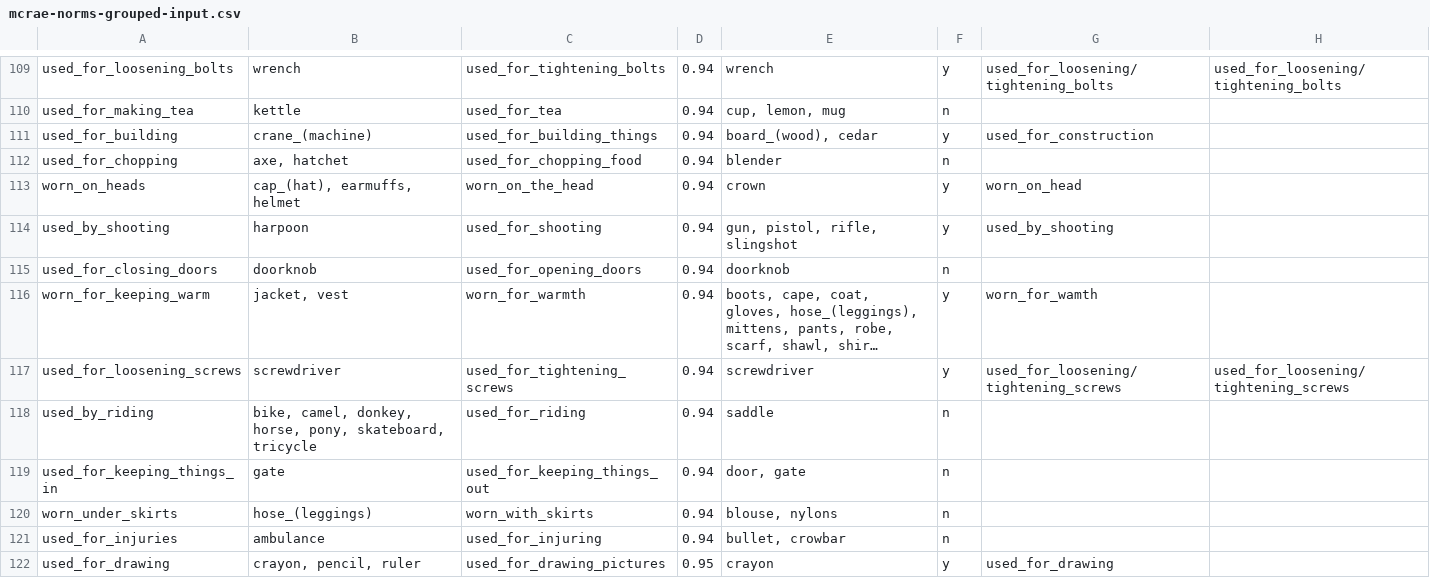
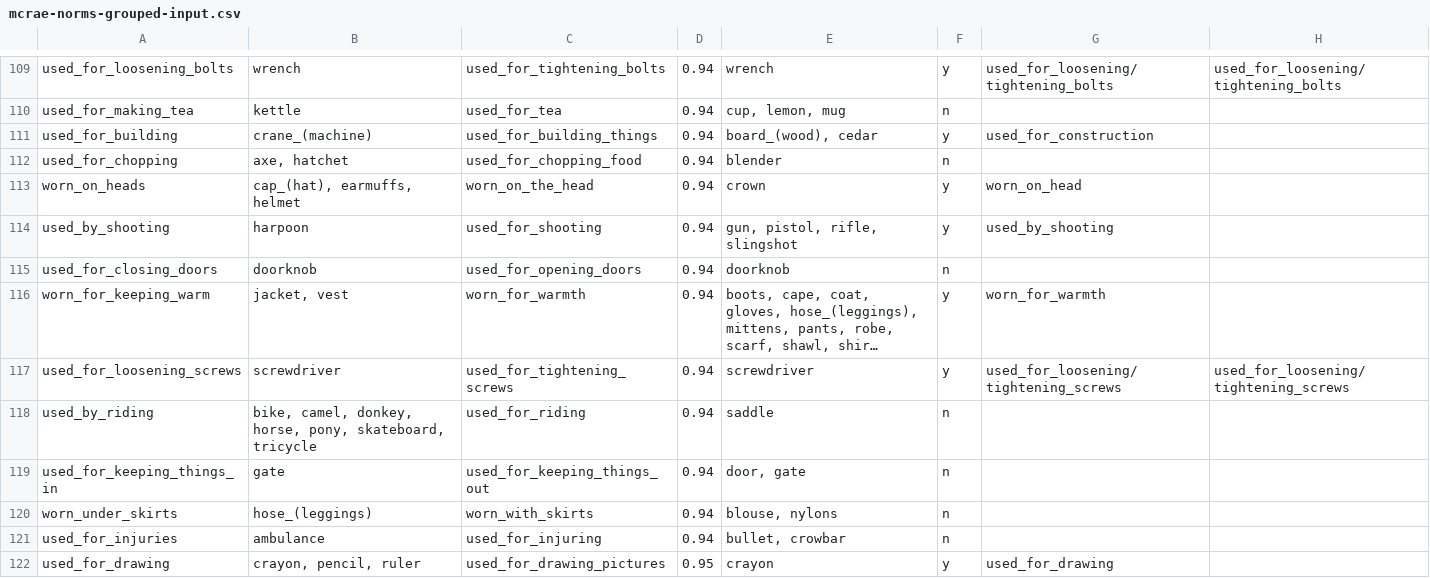
Before and after one commit to danoneata/probing-norms, a CSV file: data/mcrae-norms-grouped-input.csv, drawn as a sheet; only a part is shown, gaps mark what is left out; long unchanged cells end in …; the diff names each change by its address in the sheet, - before the commit and + after, or states it on an @@ line.

```diff
--- a/data/mcrae-norms-grouped-input.csv
+++ b/data/mcrae-norms-grouped-input.csv
-G116: worn_for_wamth
+G116: worn_for_warmth
```
Also changed, not shown: 2 other files.
